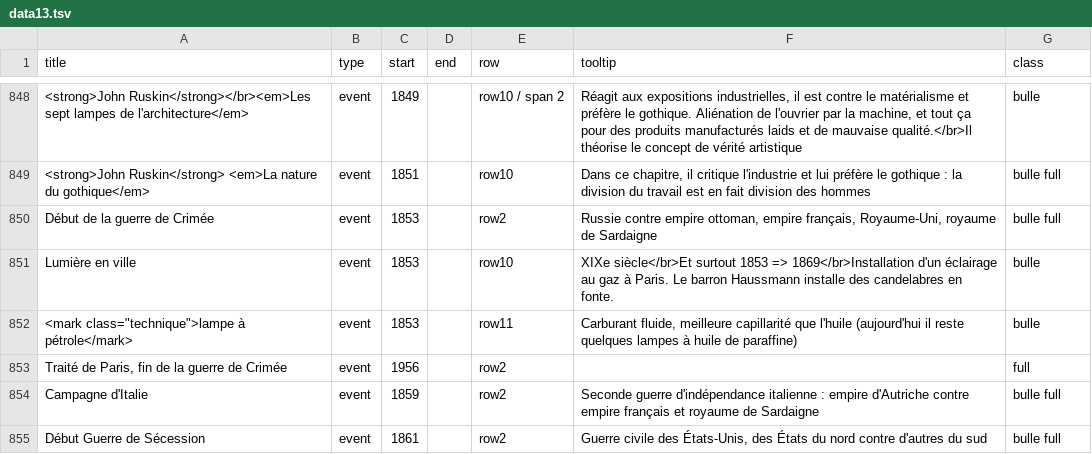
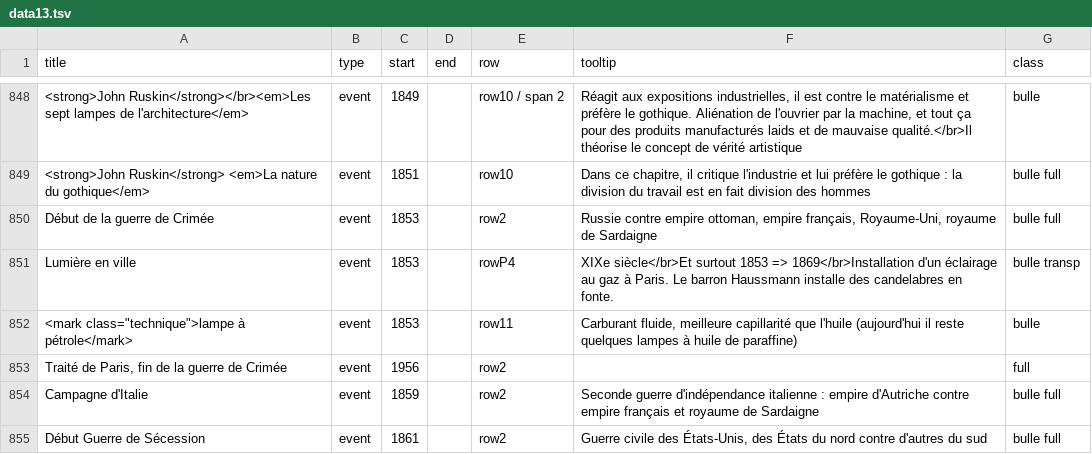
Before and after one commit to marieboishus/frise-chronologique-design, a TSV file: data13.tsv, drawn as a sheet; only a part is shown, gaps mark what is left out; the diff covers the shown part only; the diff names each change by its address in the sheet, - before the commit and + after, or states it on an @@ line.

Commit message:
Update data13.tsv

```diff
--- a/data13.tsv
+++ b/data13.tsv
-E851 (row): row10
+E851 (row): rowP4
-G851 (class): bulle
+G851 (class): bulle transp
```
Also changed, not shown: 2 added rows and 11 edited cells elsewhere in this file.
